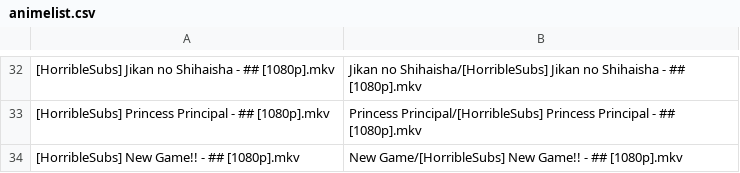
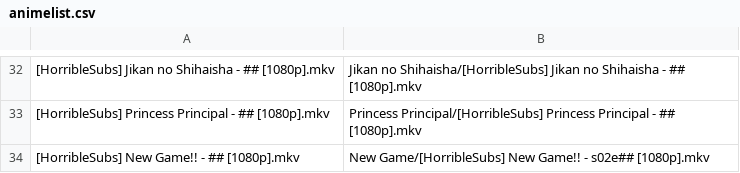
Before and after one commit to SlyBlueFox/tardis, a CSV file: animelist.csv, drawn as a sheet; only a part is shown, gaps mark what is left out.

Commit message:
Update animelist.csv

```diff
--- a/animelist.csv
+++ b/animelist.csv
@@ -33,2 +33,2 @@
 "[HorribleSubs] Princess Principal - ## [1080p].mkv","Princess Principal/[HorribleSubs] Princess Principal - ## [1080p].mkv"
-"[HorribleSubs] New Game!! - ## [1080p].mkv","New Game/[HorribleSubs] New Game!! - ## [1080p].mkv"
+"[HorribleSubs] New Game!! - ## [1080p].mkv","New Game/[HorribleSubs] New Game!! - s02e## [1080p].mkv"
```
